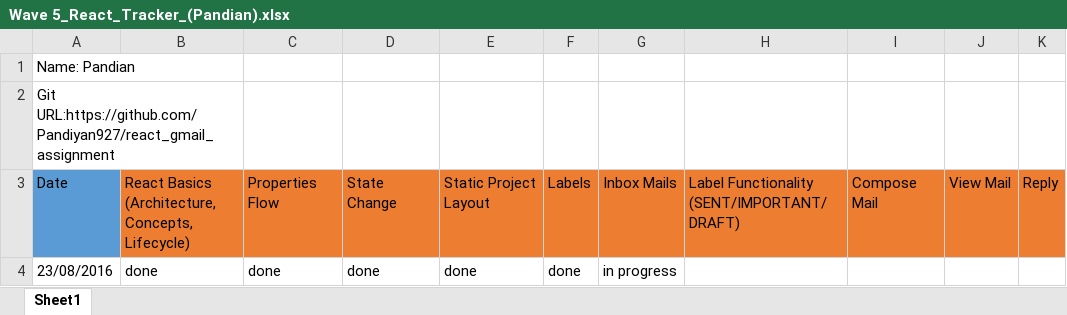
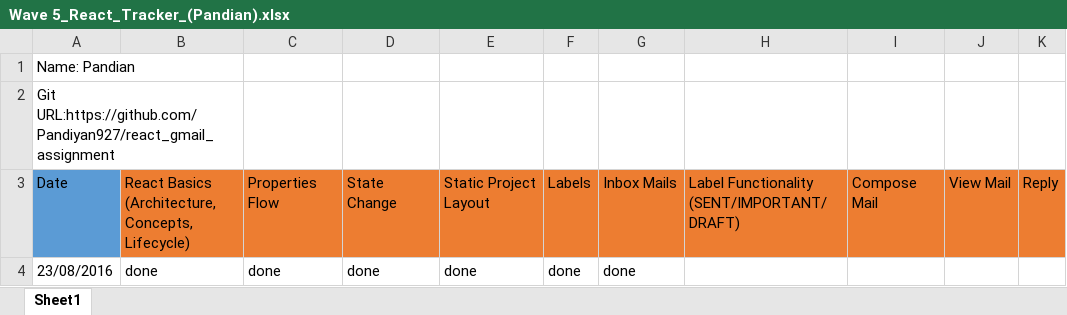
Before and after one commit to Pandiyan927/react_gmail_assignment, an Excel workbook: Wave 5_React_Tracker_(Pandian).xlsx, sheet Sheet1, drawn as a sheet; only a part is shown; values as stored, in another font and other column widths than the file's, no borders; the diff names each change by its address in the sheet, - before the commit and + after, or states it on an @@ line.

```diff
--- a/Wave 5_React_Tracker_(Pandian).xlsx (sheet Sheet1)
+++ b/Wave 5_React_Tracker_(Pandian).xlsx (sheet Sheet1)
-G4: in progress
+G4: done
```
Also changed, not shown: 2 other files.
